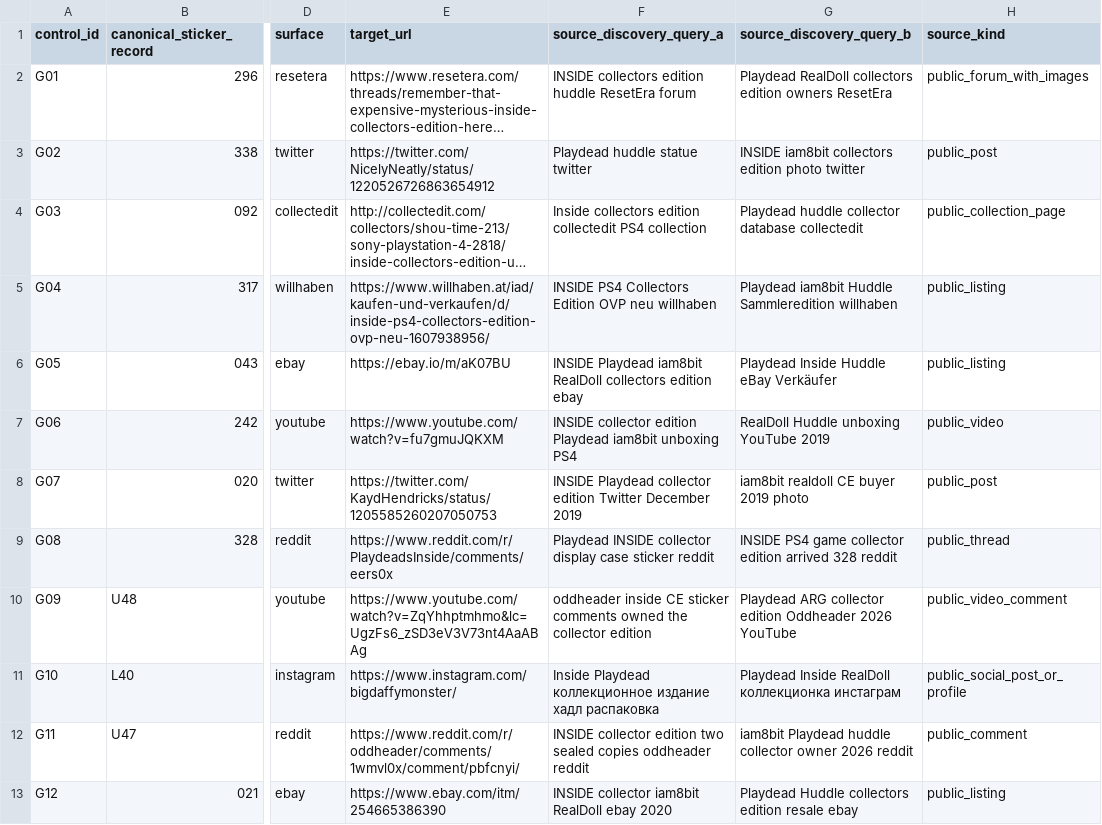
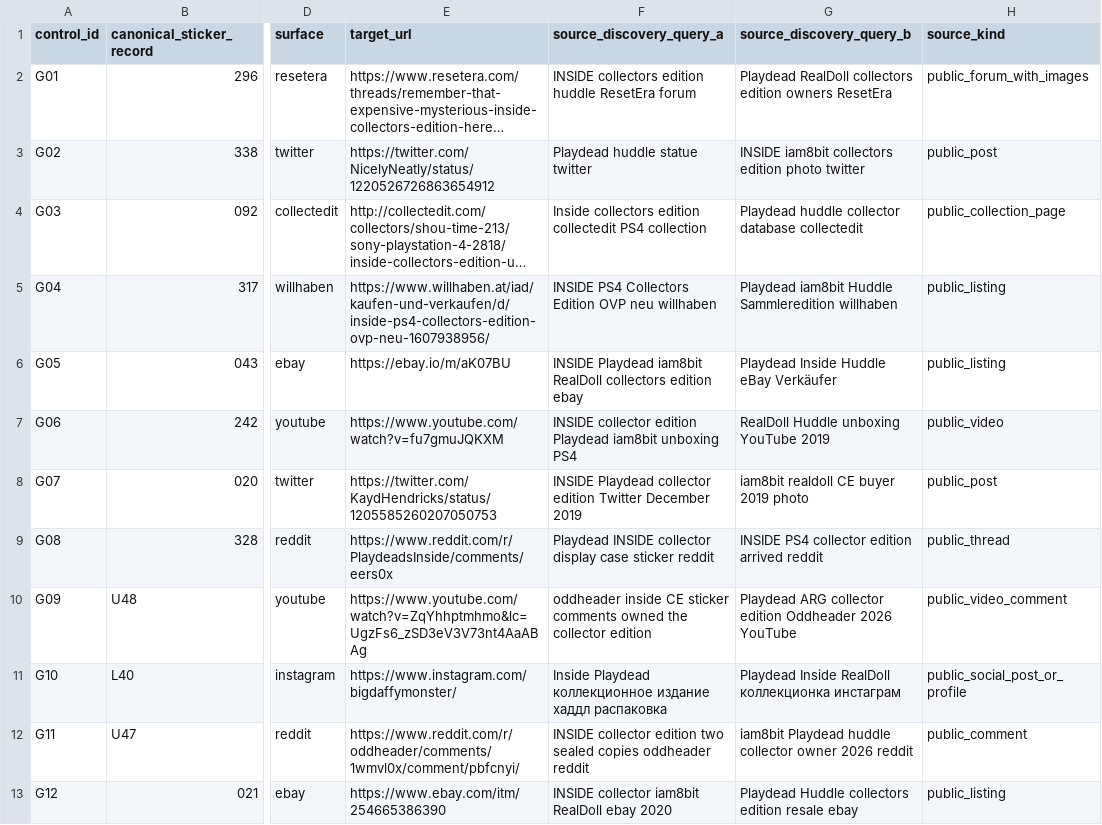
Before and after one commit to gamesbyian/GRA-EDISNI, a TSV file: data/reference/inside-ce-discovery-gold-controls.tsv, drawn as a sheet; only a part is shown, gaps mark what is left out; long unchanged cells end in …; the diff names each change by its address in the sheet, - before the commit and + after, or states it on an @@ line.

Commit message:
Reconcile blind-source recall controls with published Bluesky research

```diff
--- a/data/reference/inside-ce-discovery-gold-controls.tsv
+++ b/data/reference/inside-ce-discovery-gold-controls.tsv
-G9 (source_discovery_query_b): INSIDE PS4 game collector edition arrived 328 reddit
+G9 (source_discovery_query_b): INSIDE PS4 collector edition arrived reddit
-F11 (source_discovery_query_a): …коллекционное издание хaдл распаковка
+F11 (source_discovery_query_a): …коллекционное издание хаддл распаковка
```
Also changed, not shown: 7 other files.
